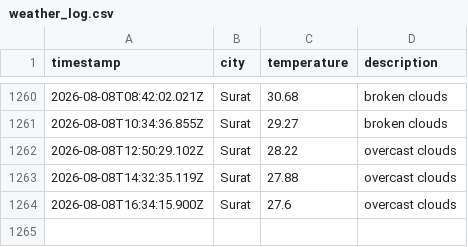
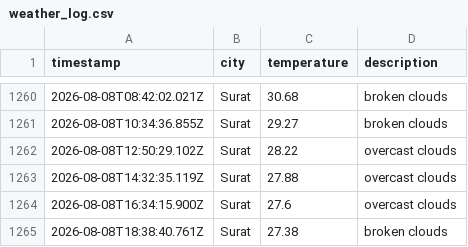
Before and after one commit to rumanakadri/weatherAppJS, a CSV file: data/weather_log.csv, drawn as a sheet; only a part is shown, gaps mark what is left out.

```diff
--- a/data/weather_log.csv
+++ b/data/weather_log.csv
@@ -1264 +1264,2 @@ timestamp,city,temperature,description
 2026-08-08T16:34:15.900Z,Surat,27.6,overcast clouds
+2026-08-08T18:38:40.761Z,Surat,27.38,broken clouds
```
Also changed, not shown: 1 other file.
